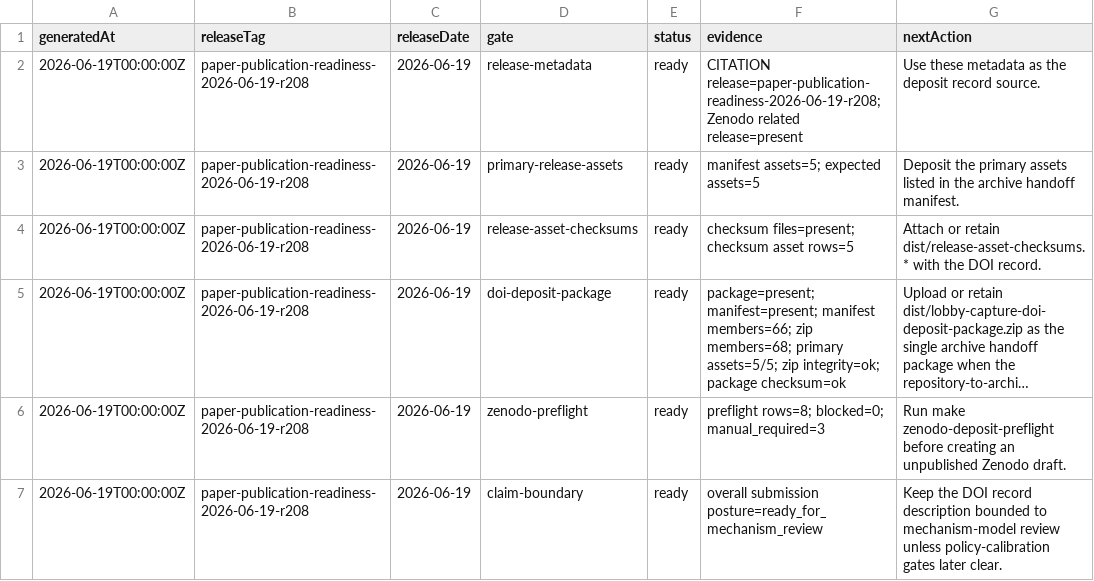
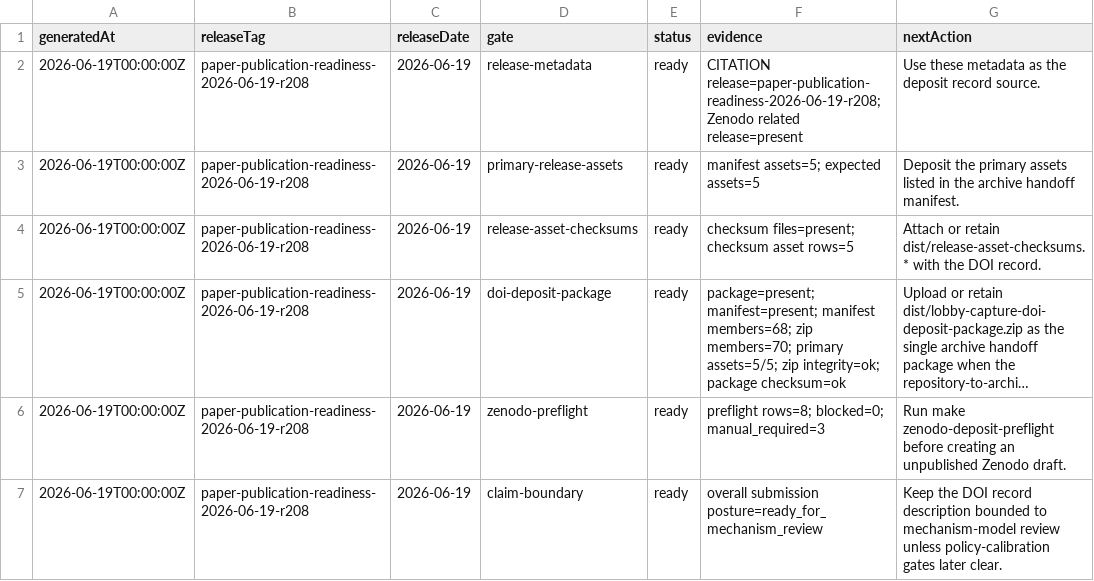
Before and after one commit to Jacoba1100254352/lobby-capture-simulator, a CSV file: reports/doi-deposit-readiness.csv, drawn as a sheet; only a part is shown; long unchanged cells end in …; the diff names each change by its address in the sheet, - before the commit and + after, or states it on an @@ line.

```diff
--- a/reports/doi-deposit-readiness.csv
+++ b/reports/doi-deposit-readiness.csv
-F5 (evidence): …manifest=present; manifest members=66; zip members=68; primary assets=5/5;…
+F5 (evidence): …manifest=present; manifest members=68; zip members=70; primary assets=5/5;…
```
Also changed, not shown: reports/empirical-expansion-audit.csv, reports/policy-claim-language-audit.csv, 20 other files.
